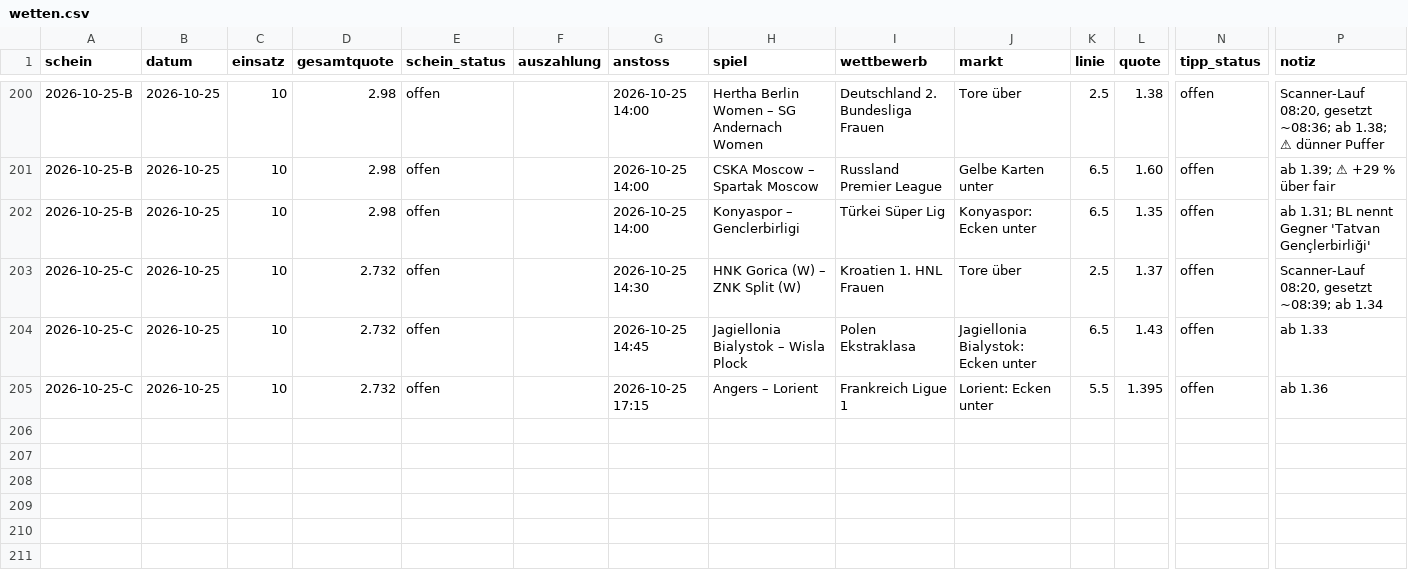
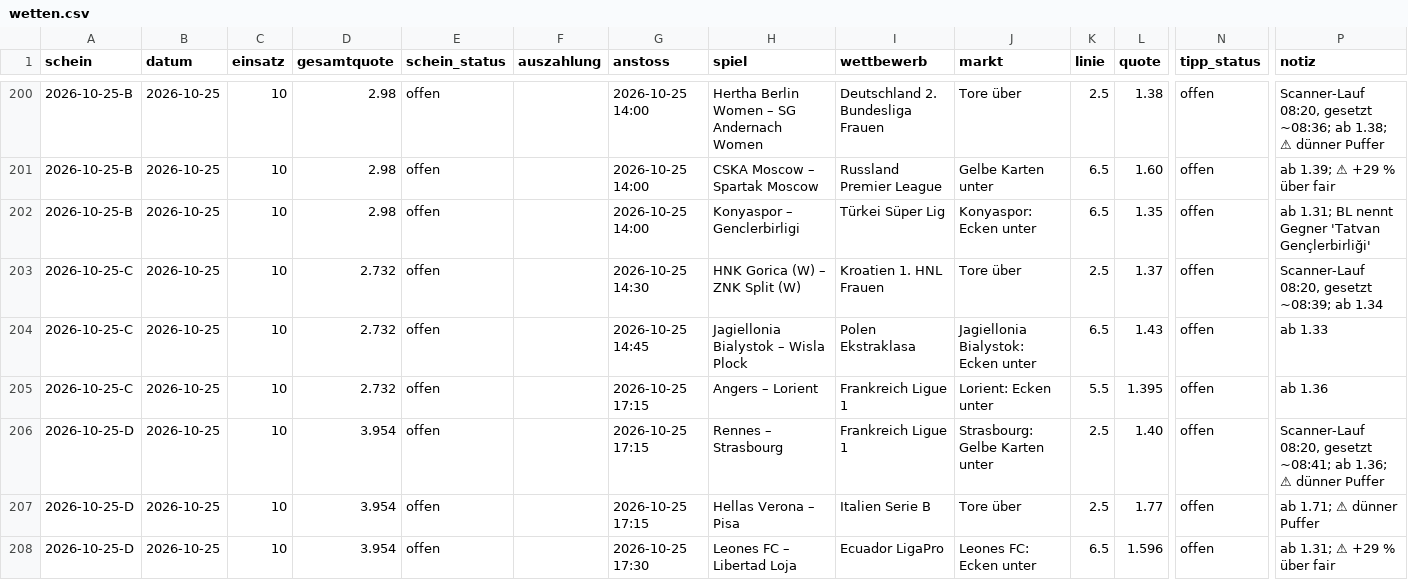
Before and after one commit to peatxxxx-star/trend-scanner, a CSV file: wetten.csv, drawn as a sheet; only a part is shown, gaps mark what is left out; rows hold the shown columns only; the diff names each change by its address in the sheet, - before the commit and + after, or states it on an @@ line.

```diff
--- a/wetten.csv
+++ b/wetten.csv
+row 206: 2026-10-25-D | 2026-10-25 | 10 | 3.954 | offen |  | 2026-10-25 17:15 | Rennes – Strasbourg | Frankreich Ligue 1 | Strasbourg: Gelbe Karten unter | 2.5 | 1.40 | offen | Scanner-Lauf 08:20, gesetzt ~08:41; ab 1.36; ⚠ dünner Puffer
+row 207: 2026-10-25-D | 2026-10-25 | 10 | 3.954 | offen |  | 2026-10-25 17:15 | Hellas Verona – Pisa | Italien Serie B | Tore über | 2.5 | 1.77 | offen | ab 1.71; ⚠ dünner Puffer
+row 208: 2026-10-25-D | 2026-10-25 | 10 | 3.954 | offen |  | 2026-10-25 17:30 | Leones FC – Libertad Loja | Ecuador LigaPro | Leones FC: Ecken unter | 6.5 | 1.596 | offen | ab 1.31; ⚠ +29 % über fair
```
